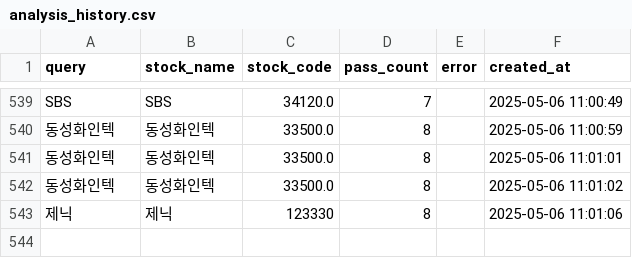
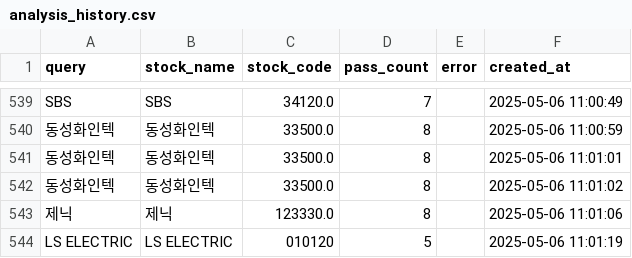
Before and after one commit to MinHoBinE/minhobin, a CSV file: data/analysis_history.csv, drawn as a sheet; only a part is shown, gaps mark what is left out.

Commit message:
Add analysis history: LS ELECTRIC

```diff
--- a/data/analysis_history.csv
+++ b/data/analysis_history.csv
@@ -542,2 +542,3 @@ SBS,SBS,34120.0,7,,2025-05-06 11:00:49
 동성화인텍,동성화인텍,33500.0,8,,2025-05-06 11:01:02
-제닉,제닉,123330,8,,2025-05-06 11:01:06
+제닉,제닉,123330.0,8,,2025-05-06 11:01:06
+LS ELECTRIC,LS ELECTRIC,010120,5,,2025-05-06 11:01:19
```
